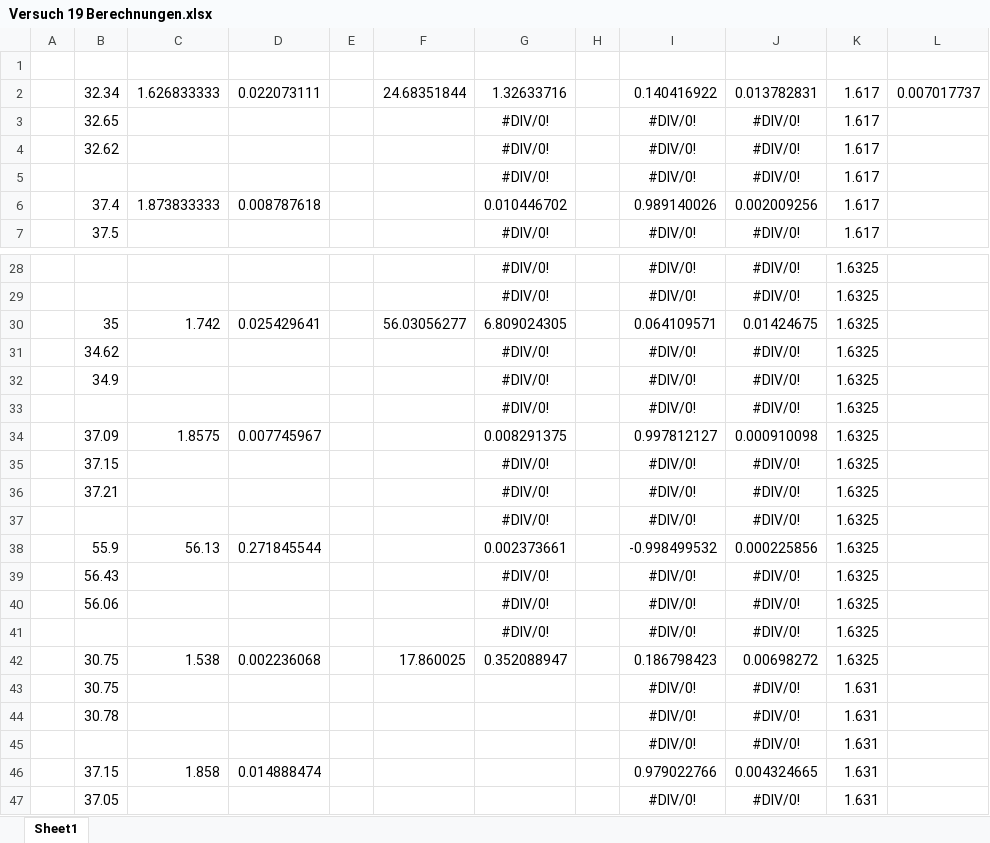
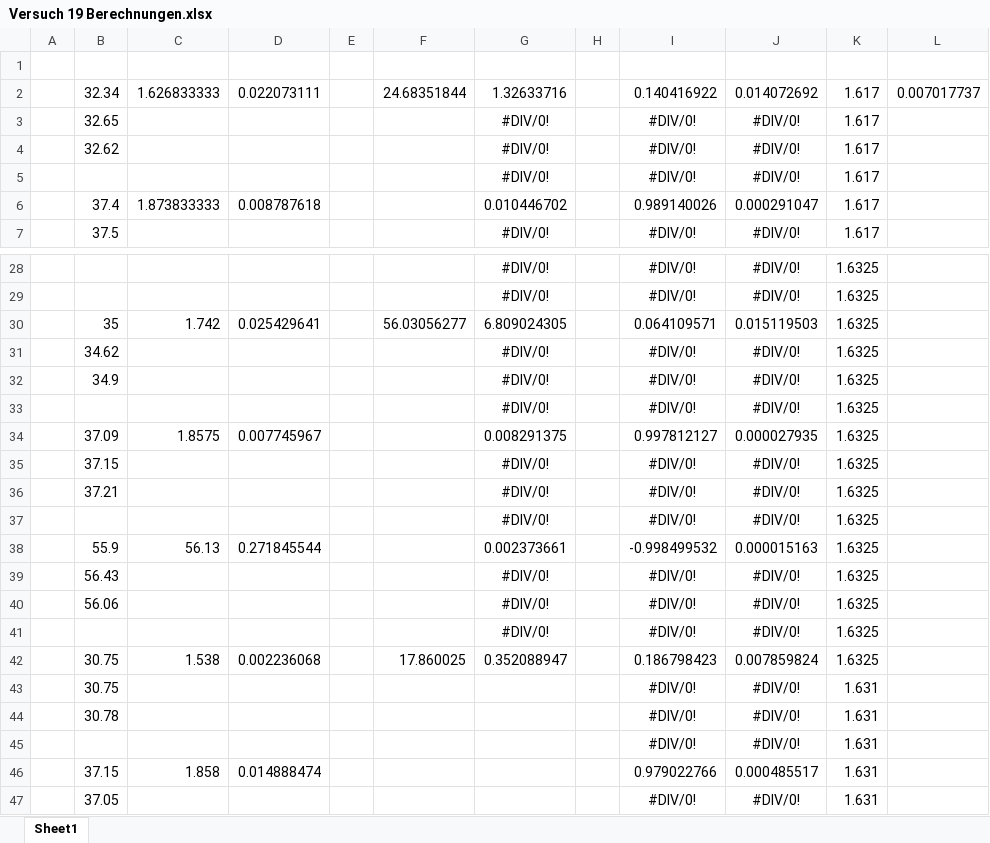
Before and after one commit to ericruijun/MYAP1, an Excel workbook: Protokoll 6/Versuch 19 Berechnungen.xlsx, sheet Sheet1, drawn as a sheet; only a part is shown, gaps mark what is left out; values as stored, in another font and other column widths than the file's, no borders; the diff covers the shown part only; the diff names each change by its address in the sheet, - before the commit and + after, or states it on an @@ line.

```diff
--- a/Protokoll 6/Versuch 19 Berechnungen.xlsx (sheet Sheet1)
+++ b/Protokoll 6/Versuch 19 Berechnungen.xlsx (sheet Sheet1)
-J2: 0.013782831
+J2: 0.014072692
-J6: 0.002009256
+J6: 0.000291047
-J30: 0.01424675
+J30: 0.015119503
-J34: 0.000910098
+J34: 0.000027935
-J38: 0.000225856
+J38: 0.000015163
-J42: 0.00698272
+J42: 0.007859824
-J46: 0.004324665
+J46: 0.000485517
```
Also changed, not shown: 2 edited cells elsewhere in this sheet, formulas that keep their value, 13 other files.
